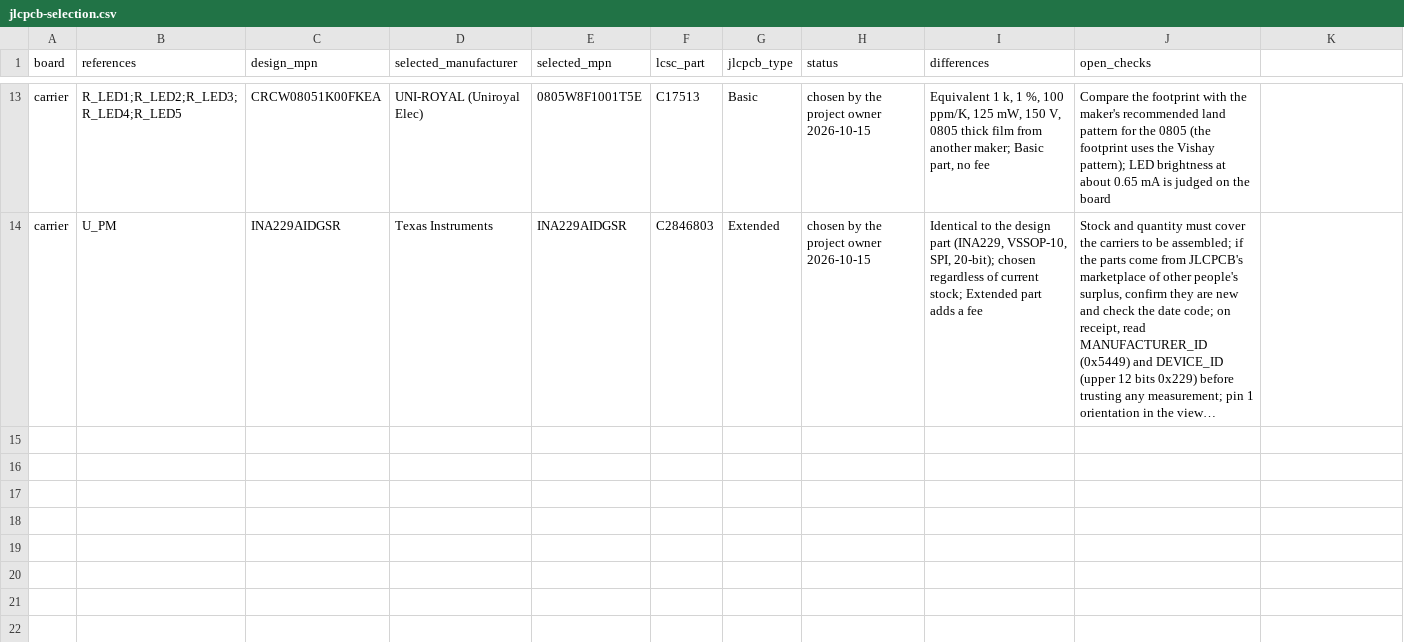
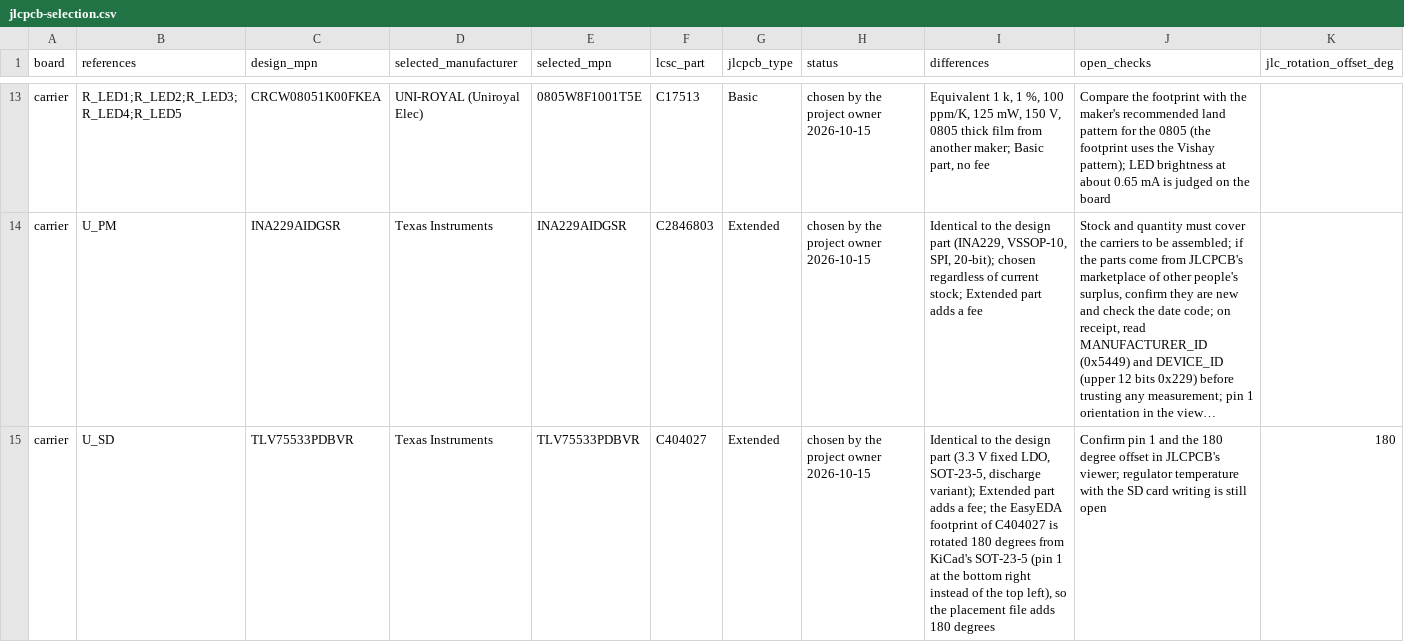
Before and after one commit to nherbaut/pico-power-sensor, a CSV file: hardware/jlcpcb-selection.csv, drawn as a sheet; only a part is shown, gaps mark what is left out; long unchanged cells end in …; the diff names each change by its address in the sheet, - before the commit and + after, or states it on an @@ line.

```diff
--- a/hardware/jlcpcb-selection.csv
+++ b/hardware/jlcpcb-selection.csv
-K1: (empty)
+K1: jlc_rotation_offset_deg
+row 15: carrier | U_SD | TLV75533PDBVR | Texas Instruments | TLV75533PDBVR | C404027 | Extended | chosen by the project owner 2026-10-15 | Identical to the design part (3.3 V fixed LDO, SOT-23-5, discharge variant); Extended part adds a fee; the EasyEDA footprint of C404027 is rotated 180 degrees from KiCad's SOT-23-5 (pin 1 at the bottom right instead of the top left), so the placement file adds 180 degrees | Confirm pin 1 and the 180 degree offset in JLCPCB's viewer; regulator temperature with the SD card writing is still open | 180
```
Also changed, not shown: 3 other files.
